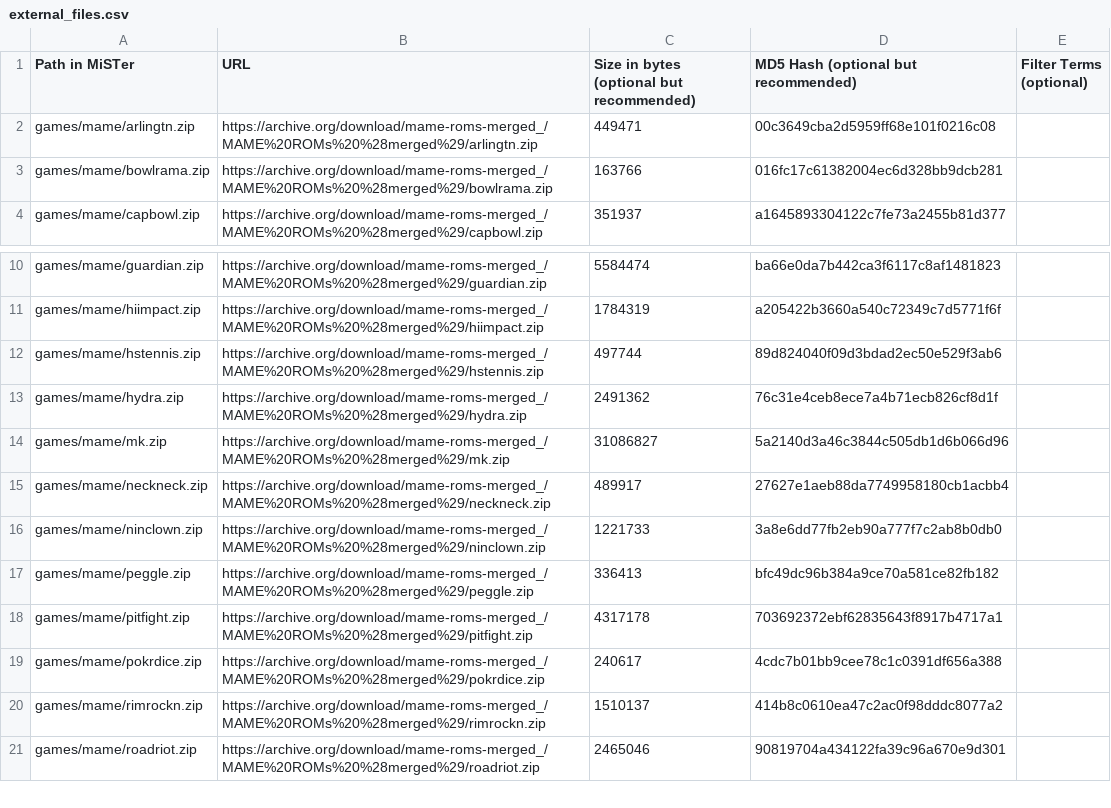
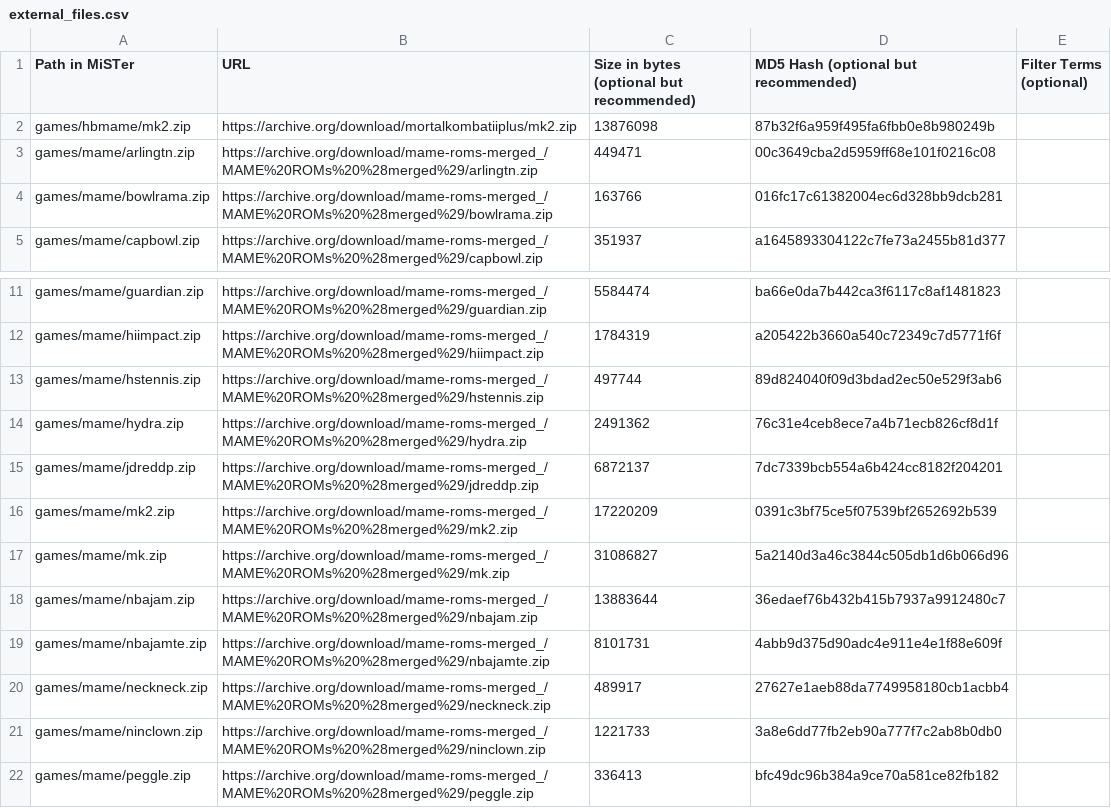
Before and after one commit to Gm0rk/Gm0rkCores, a CSV file: external_files.csv, drawn as a sheet; only a part is shown, gaps mark what is left out; the shorter side is filled out with more unchanged rows; the diff names each change by its address in the sheet, - before the commit and + after, or states it on an @@ line.

Commit message:
Update external_files.csv

```diff
--- a/external_files.csv
+++ b/external_files.csv
+row 2: games/hbmame/mk2.zip | https://archive.org/download/mortalkombatiiplus/mk2.zip | 13876098 | 87b32f6a959f495fa6fbb0e8b980249b
+row 15: games/mame/jdreddp.zip | https://archive.org/download/mame-roms-merged_/MAME%20ROMs%20%28merged%29/jdreddp.zip | 6872137 | 7dc7339bcb554a6b424cc8182f204201
+row 16: games/mame/mk2.zip | https://archive.org/download/mame-roms-merged_/MAME%20ROMs%20%28merged%29/mk2.zip | 17220209 | 0391c3bf75ce5f07539bf2652692b539
+row 18: games/mame/nbajam.zip | https://archive.org/download/mame-roms-merged_/MAME%20ROMs%20%28merged%29/nbajam.zip | 13883644 | 36edaef76b432b415b7937a9912480c7
+row 19: games/mame/nbajamte.zip | https://archive.org/download/mame-roms-merged_/MAME%20ROMs%20%28merged%29/nbajamte.zip | 8101731 | 4abb9d375d90adc4e911e4e1f88e609f
```
